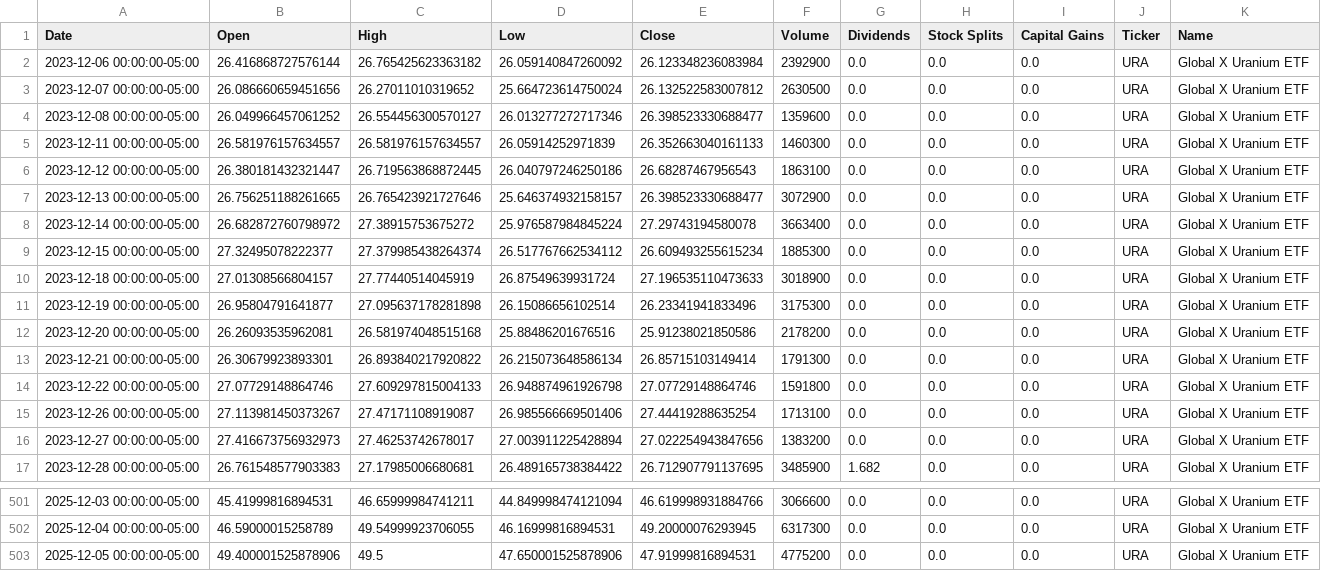
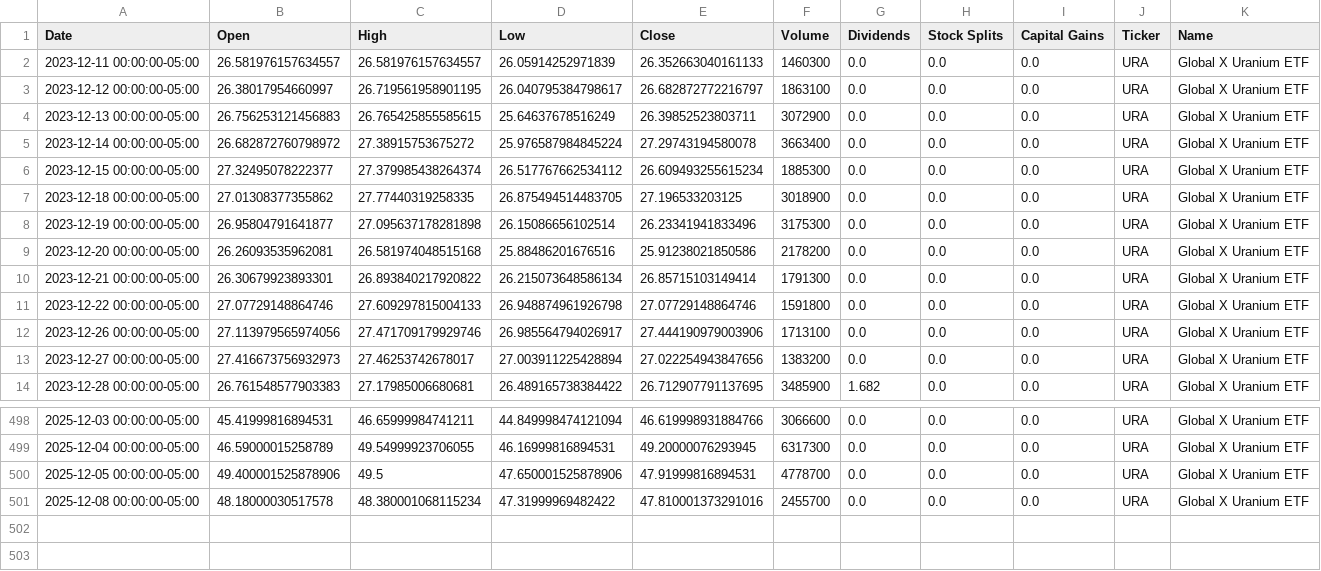
Before and after one commit to dylanmcd0/energy-analysis, a CSV file: data/financial/yfinance/URA.csv, drawn as a sheet; only a part is shown, gaps mark what is left out.

```diff
--- a/data/financial/yfinance/URA.csv
+++ b/data/financial/yfinance/URA.csv
@@ -1,11 +1,8 @@
 Date,Open,High,Low,Close,Volume,Dividends,Stock Splits,Capital Gains,Ticker,Name
-2023-12-06 00:00:00-05:00,26.416868727576144,26.765425623363182,26.059140847260092,26.123348236083984,2392900,0.0,0.0,0.0,URA,Global X Uranium ETF
-2023-12-07 00:00:00-05:00,26.086660659451656,26.27011010319652,25.664723614750024,26.132522583007812,2630500,0.0,0.0,0.0,URA,Global X Uranium ETF
-2023-12-08 00:00:00-05:00,26.049966457061252,26.554456300570127,26.013277272717346,26.398523330688477,1359600,0.0,0.0,0.0,URA,Global X Uranium ETF
 2023-12-11 00:00:00-05:00,26.581976157634557,26.581976157634557,26.05914252971839,26.352663040161133,1460300,0.0,0.0,0.0,URA,Global X Uranium ETF
-2023-12-12 00:00:00-05:00,26.380181432321447,26.719563868872445,26.040797246250186,26.68287467956543,1863100,0.0,0.0,0.0,URA,Global X Uranium ETF
-2023-12-13 00:00:00-05:00,26.756251188261665,26.765423921727646,25.646374932158157,26.398523330688477,3072900,0.0,0.0,0.0,URA,Global X Uranium ETF
+2023-12-12 00:00:00-05:00,26.38017954660997,26.719561958901195,26.040795384798617,26.682872772216797,1863100,0.0,0.0,0.0,URA,Global X Uranium ETF
+2023-12-13 00:00:00-05:00,26.756253121456883,26.765425855585615,25.64637678516249,26.39852523803711,3072900,0.0,0.0,0.0,URA,Global X Uranium ETF
 2023-12-14 00:00:00-05:00,26.682872760798972,27.38915753675272,25.976587984845224,27.29743194580078,3663400,0.0,0.0,0.0,URA,Global X Uranium ETF
 2023-12-15 00:00:00-05:00,27.32495078222377,27.379985438264374,26.517767662534112,26.609493255615234,1885300,0.0,0.0,0.0,URA,Global X Uranium ETF
-2023-12-18 00:00:00-05:00,27.01308566804157,27.77440514045919,26.87549639931724,27.196535110473633,3018900,0.0,0.0,0.0,URA,Global X Uranium ETF
+2023-12-18 00:00:00-05:00,27.01308377355862,27.77440319258335,26.875494514483705,27.196533203125,3018900,0.0,0.0,0.0,URA,Global X Uranium ETF
 2023-12-19 00:00:00-05:00,26.95804791641877,27.095637178281898,26.15086656102514,26.23341941833496,3175300,0.0,0.0,0.0,URA,Global X Uranium ETF
@@ -14,3 +11,3 @@ Date,Open,High,Low,Close,Volume,Dividends,Stock Splits,Capital Gains,Ticker,Name
 2023-12-22 00:00:00-05:00,27.07729148864746,27.609297815004133,26.948874961926798,27.07729148864746,1591800,0.0,0.0,0.0,URA,Global X Uranium ETF
-2023-12-26 00:00:00-05:00,27.113981450373267,27.47171108919087,26.985566669501406,27.44419288635254,1713100,0.0,0.0,0.0,URA,Global X Uranium ETF
+2023-12-26 00:00:00-05:00,27.113979565974056,27.471709179929746,26.985564794026917,27.444190979003906,1713100,0.0,0.0,0.0,URA,Global X Uranium ETF
 2023-12-27 00:00:00-05:00,27.416673756932973,27.46253742678017,27.003911225428894,27.022254943847656,1383200,0.0,0.0,0.0,URA,Global X Uranium ETF
@@ -502,2 +499,3 @@ Date,Open,High,Low,Close,Volume,Dividends,Stock Splits,Capital Gains,Ticker,Name
 2025-12-04 00:00:00-05:00,46.59000015258789,49.54999923706055,46.16999816894531,49.20000076293945,6317300,0.0,0.0,0.0,URA,Global X Uranium ETF
-2025-12-05 00:00:00-05:00,49.400001525878906,49.5,47.650001525878906,47.91999816894531,4775200,0.0,0.0,0.0,URA,Global X Uranium ETF
+2025-12-05 00:00:00-05:00,49.400001525878906,49.5,47.650001525878906,47.91999816894531,4778700,0.0,0.0,0.0,URA,Global X Uranium ETF
+2025-12-08 00:00:00-05:00,48.18000030517578,48.380001068115234,47.31999969482422,47.810001373291016,2455700,0.0,0.0,0.0,URA,Global X Uranium ETF
```
Also changed, not shown: data/financial/yfinance/CVX.csv, data/financial/yfinance/SLB.csv, 18 other files.
